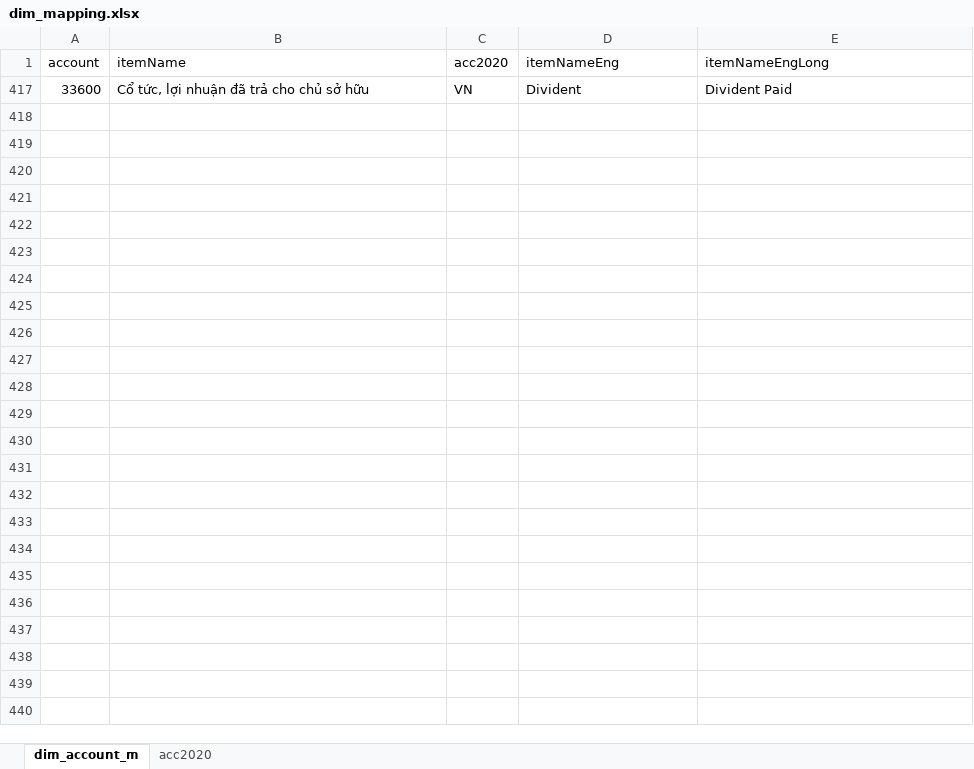
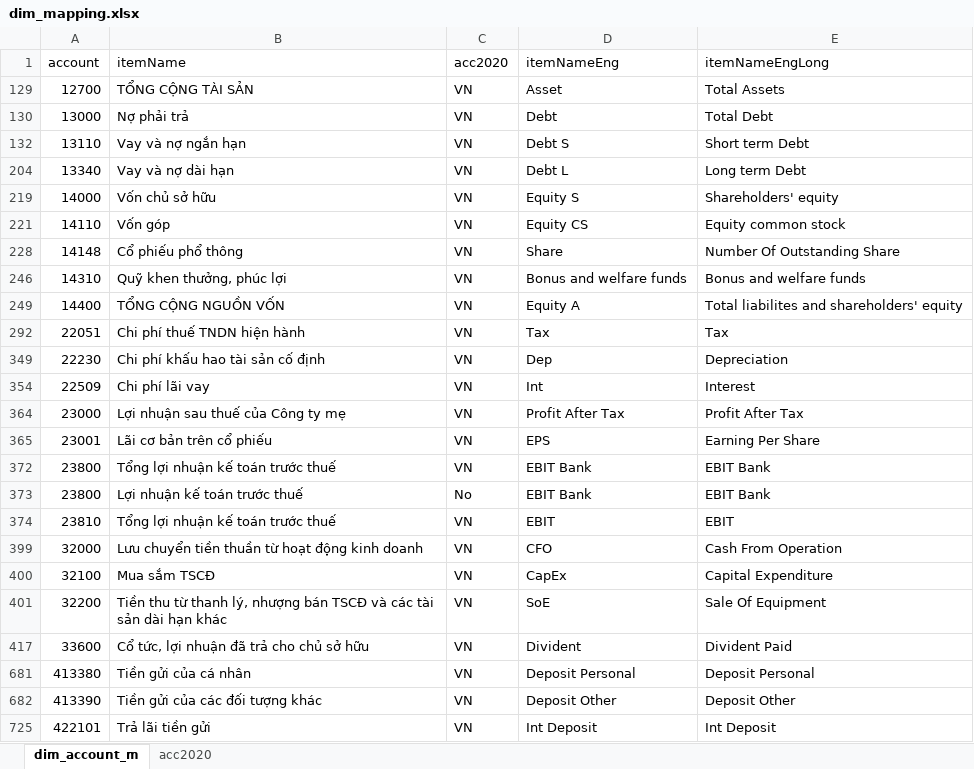
Before and after one commit to nthanhtung/stock, an Excel workbook: data/dim/dim_mapping.xlsx, sheet dim_account_m, drawn as a sheet; values as stored, in another font and other column widths than the file's, no borders; the diff names each change by its address in the sheet, - before the commit and + after, or states it on an @@ line.

```diff
--- a/data/dim/dim_mapping.xlsx (sheet dim_account_m)
+++ b/data/dim/dim_mapping.xlsx (sheet dim_account_m)
@@ row 129 unhidden: 12700 | TỔNG CỘNG TÀI SẢN | VN | Asset | Total Assets @@
@@ row 130 unhidden: 13000 | Nợ phải trả | VN | Debt | Total Debt @@
@@ row 132 unhidden: 13110 | Vay và nợ ngắn hạn | VN | Debt S | Short term Debt @@
@@ row 204 unhidden: 13340 | Vay và nợ dài hạn | VN | Debt L | Long term Debt @@
@@ row 219 unhidden: 14000 | Vốn chủ sở hữu | VN | Equity S | Shareholders' equity @@
@@ row 221 unhidden: 14110 | Vốn góp | VN | Equity CS | Equity common stock @@
@@ row 228 unhidden: 14148 | Cổ phiếu phổ thông | VN | Share | Number Of Outstanding Share @@
@@ row 246 unhidden: 14310 | Quỹ khen thưởng, phúc lợi | VN | Bonus and welfare funds | Bonus and welfare funds @@
@@ row 249 unhidden: 14400 | TỔNG CỘNG NGUỒN VỐN | VN | Equity A | Total liabilites and shareholders' equity @@
@@ row 292 unhidden: 22051 | Chi phí thuế TNDN hiện hành | VN | Tax | Tax @@
@@ row 349 unhidden: 22230 | Chi phí khấu hao tài sản cố định | VN | Dep | Depreciation @@
@@ row 354 unhidden: 22509 | Chi phí lãi vay | VN | Int | Interest @@
@@ row 364 unhidden: 23000 | Lợi nhuận sau thuế của Công ty mẹ | VN | Profit After Tax | Profit After Tax @@
@@ row 365 unhidden: 23001 | Lãi cơ bản trên cổ phiếu | VN | EPS | Earning Per Share @@
+row 372: 23800 | Tổng lợi nhuận kế toán trước thuế | VN | EBIT Bank | EBIT Bank
+row 373: 23800 | Lợi nhuận kế toán trước thuế | No | EBIT Bank | EBIT Bank
@@ row 374 unhidden: 23810 | Tổng lợi nhuận kế toán trước thuế | VN | EBIT | EBIT @@
@@ row 399 unhidden: 32000 | Lưu chuyển tiền thuần từ hoạt động kinh doanh | VN | CFO | Cash From Operation @@
@@ row 400 unhidden: 32100 | Mua sắm TSCĐ | VN | CapEx | Capital Expenditure @@
@@ row 401 unhidden: 32200 | Tiền thu từ thanh lý, nhượng bán TSCĐ và các tài sản dài hạn khác | VN | SoE | Sale Of Equipment @@
+row 681: 413380 | Tiền gửi của cá nhân | VN | Deposit Personal | Deposit Personal
+row 682: 413390 | Tiền gửi của các đối tượng khác | VN | Deposit Other | Deposit Other
+row 725: 422101 | Trả lãi tiền gửi | VN | Int Deposit | Int Deposit
```
Also changed, not shown: sheet acc2020, hidden cells, 1 other file.
